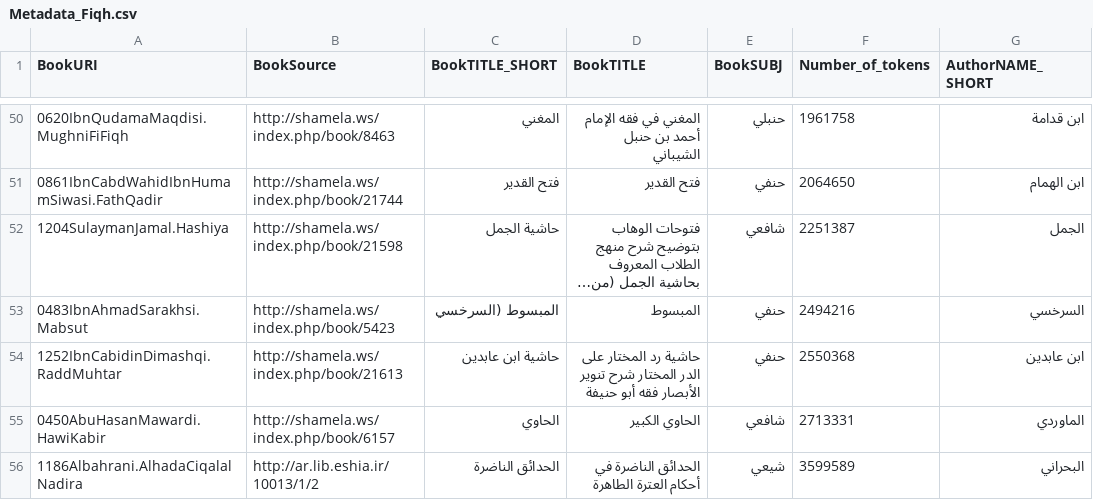
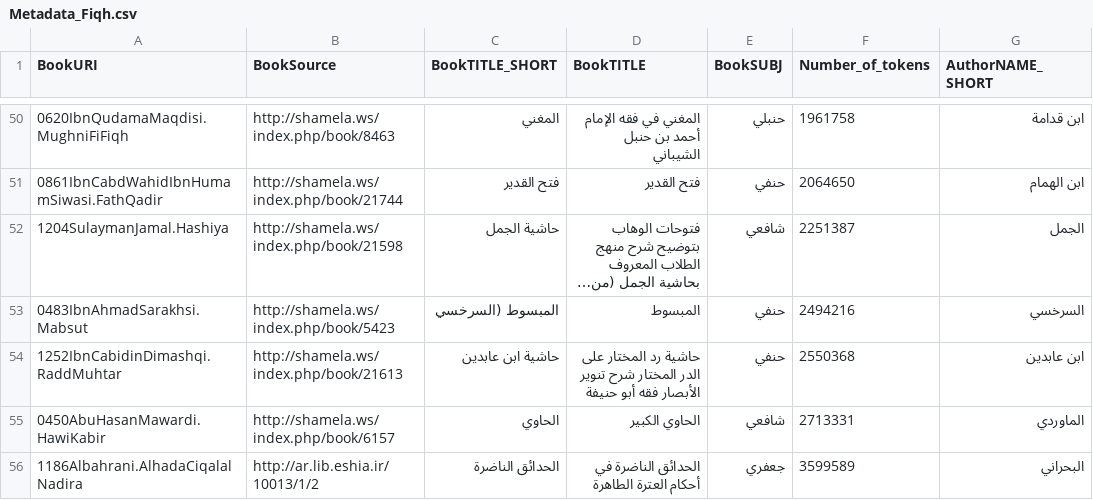
Before and after one commit to arabic-digital-humanities/fiqh, a CSV file: Meta/Metadata_Fiqh.csv, drawn as a sheet; only a part is shown, gaps mark what is left out; long unchanged cells end in …; the diff covers the shown part only; the diff names each change by its address in the sheet, - before the commit and + after, or states it on an @@ line.

```diff
--- a/Meta/Metadata_Fiqh.csv
+++ b/Meta/Metadata_Fiqh.csv
-E56 (BookSUBJ): شيعي
+E56 (BookSUBJ): جعفري
```
Also changed, not shown: 10 edited cells elsewhere in this file.
